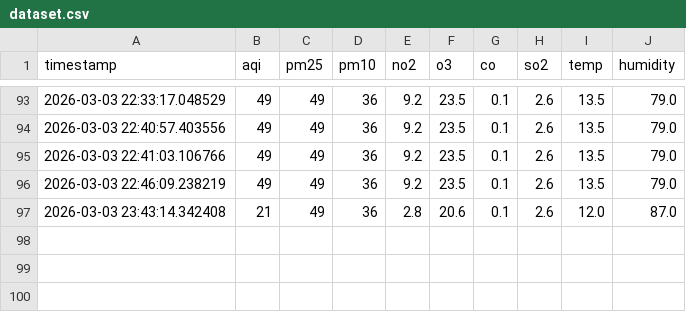
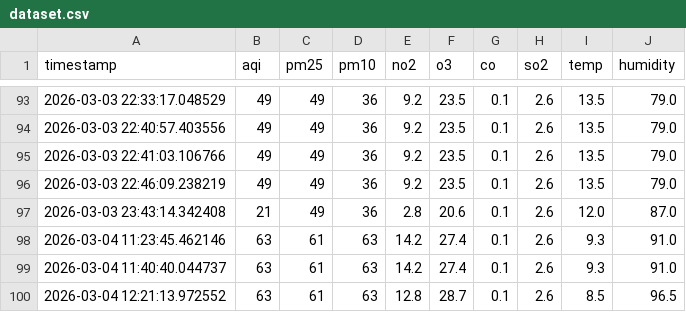
Before and after one commit to hiimizzy/GAYA-SENSO, a CSV file: data/dataset.csv, drawn as a sheet; only a part is shown, gaps mark what is left out; the diff names each change by its address in the sheet, - before the commit and + after, or states it on an @@ line.

Commit message:
Update dataset.csv

```diff
--- a/data/dataset.csv
+++ b/data/dataset.csv
+row 98: 2026-03-04 11:23:45.462146 | 63 | 61 | 63 | 14.2 | 27.4 | 0.1 | 2.6 | 9.3 | 91.0
+row 99: 2026-03-04 11:40:40.044737 | 63 | 61 | 63 | 14.2 | 27.4 | 0.1 | 2.6 | 9.3 | 91.0
+row 100: 2026-03-04 12:21:13.972552 | 63 | 61 | 63 | 12.8 | 28.7 | 0.1 | 2.6 | 8.5 | 96.5
```
